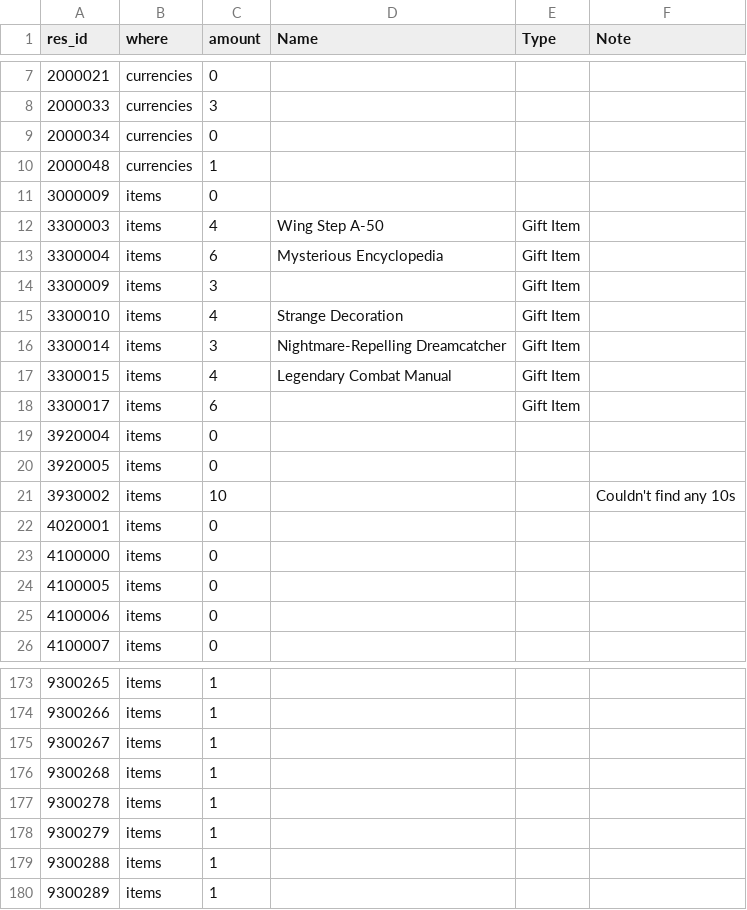
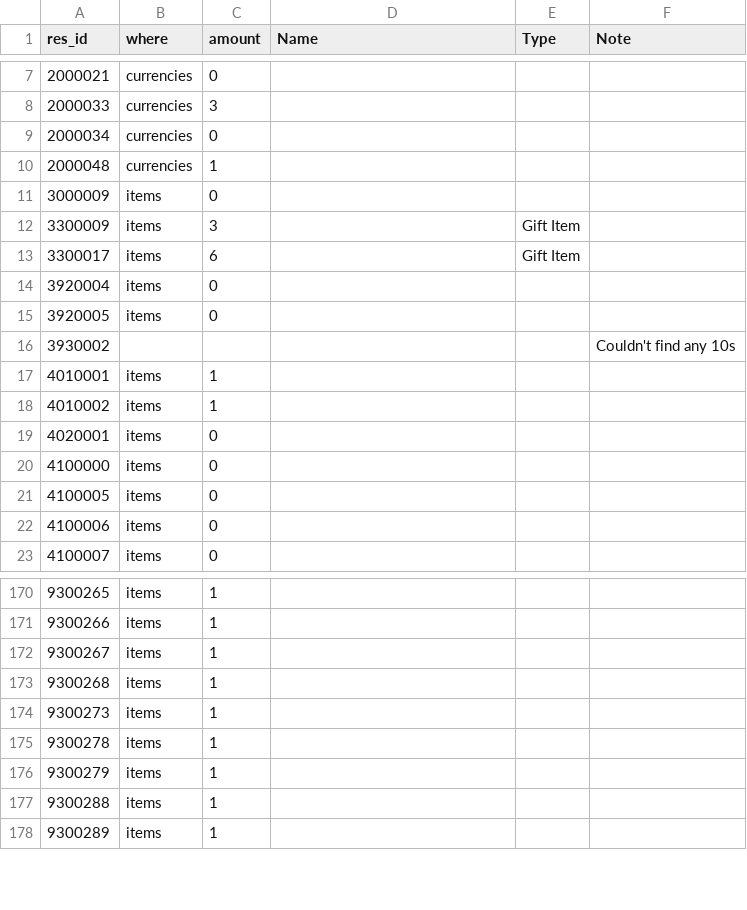
Before and after one commit to Ikkoru/Vribbels-CZN-Optimizer, a TSV file: docs/items_id_unknown.tsv, drawn as a sheet; only a part is shown, gaps mark what is left out.

```diff
--- a/docs/items_id_unknown.tsv
+++ b/docs/items_id_unknown.tsv
@@ -11,8 +11,3 @@ res_id	where	amount	Name	Type	Note
 3000009	items	0			
-3300003	items	4	Wing Step A-50	Gift Item	
-3300004	items	6	Mysterious Encyclopedia	Gift Item	
 3300009	items	3		Gift Item	
-3300010	items	4	Strange Decoration	Gift Item	
-3300014	items	3	Nightmare-Repelling Dreamcatcher	Gift Item	
-3300015	items	4	Legendary Combat Manual	Gift Item	
 3300017	items	6		Gift Item	
@@ -20,3 +15,5 @@ res_id	where	amount	Name	Type	Note
 3920005	items	0			
-3930002	items	10			Couldn't find any 10s
+3930002					Couldn't find any 10s
+4010001	items	1			
+4010002	items	1			
 4020001	items	0			
@@ -176,2 +173,3 @@ res_id	where	amount	Name	Type	Note
 9300268	items	1			
+9300273	items	1			
 9300278	items	1			
```
Also changed, not shown: docs/items_id_known_not_in_program.tsv, 4 other files.
